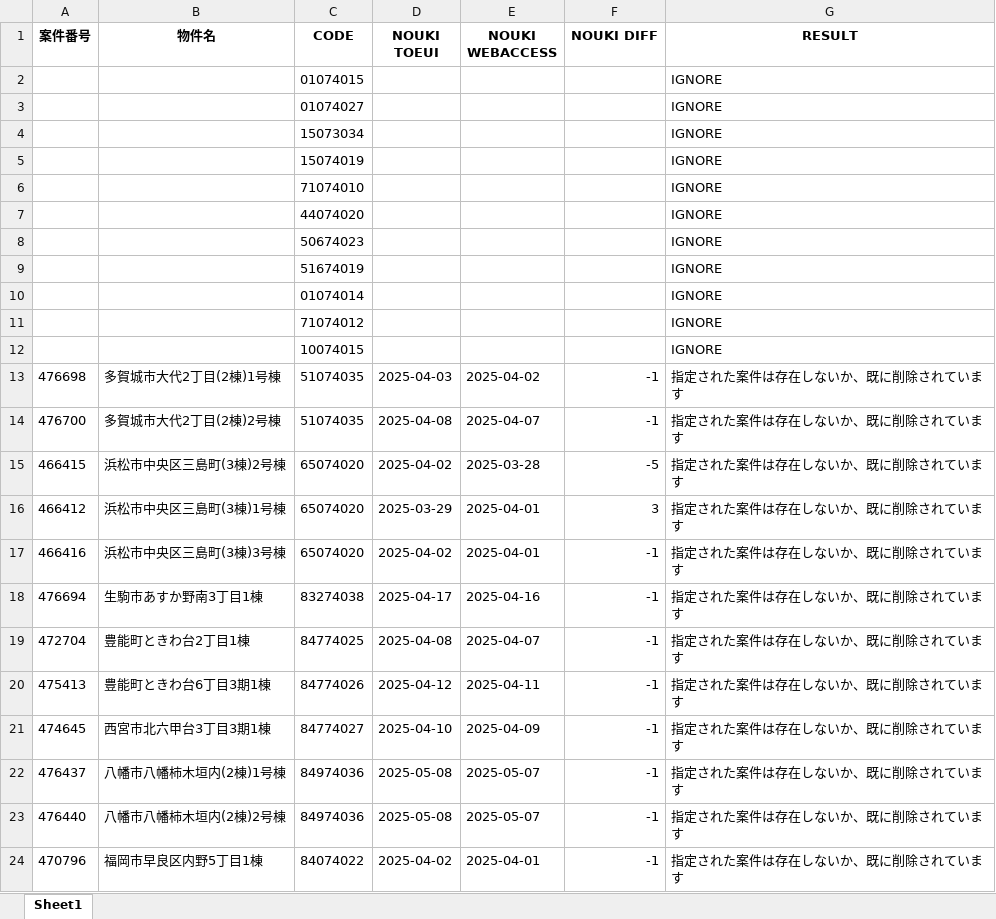
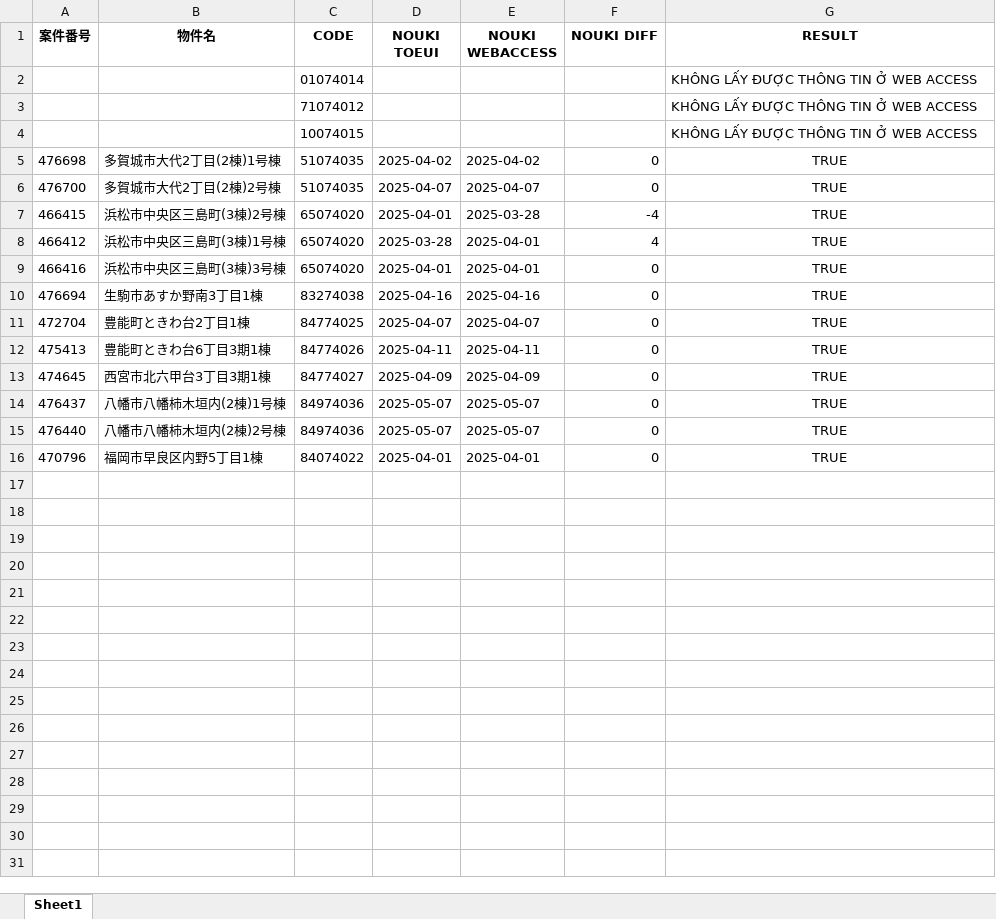
Before and after one commit to nhathuyd4hp/MailDealer-Bot, an Excel workbook: output.xlsx, sheet Sheet1, drawn as a sheet; values as stored, in another font and other column widths than the file's, no borders; removed rows and columns are numbered as before the commit, all else as after; the diff names each change by its address in the sheet, - before the commit and + after, or states it on an @@ line.

```diff
--- a/output.xlsx (sheet Sheet1)
+++ b/output.xlsx (sheet Sheet1)
-row 2:  |  | 01074015 |  |  |  | IGNORE
-row 3:  |  | 01074027 |  |  |  | IGNORE
-row 4:  |  | 15073034 |  |  |  | IGNORE
-row 5:  |  | 15074019 |  |  |  | IGNORE
-row 6:  |  | 71074010 |  |  |  | IGNORE
-row 7:  |  | 44074020 |  |  |  | IGNORE
-row 8:  |  | 50674023 |  |  |  | IGNORE
-row 9:  |  | 51674019 |  |  |  | IGNORE
-G2:G4 (RESULT): IGNORE
+G2:G4 (RESULT): KHÔNG LẤY ĐƯỢC THÔNG TIN Ở WEB ACCESS
-D5 (NOUKI TOEUI): 2025-04-03
+D5 (NOUKI TOEUI): 2025-04-02
-F5:F6 (NOUKI DIFF): -1
+F5:F6 (NOUKI DIFF): 0
-G5:G16 (RESULT): 指定された案件は存在しないか、既に削除されています
+G5:G16 (RESULT): TRUE
-G5:G16 alignment: left
+G5:G16 alignment: center
-D6 (NOUKI TOEUI): 2025-04-08
+D6 (NOUKI TOEUI): 2025-04-07
-D7 (NOUKI TOEUI): 2025-04-02
+D7 (NOUKI TOEUI): 2025-04-01
-F7 (NOUKI DIFF): -5
+F7 (NOUKI DIFF): -4
-D8 (NOUKI TOEUI): 2025-03-29
+D8 (NOUKI TOEUI): 2025-03-28
-F8 (NOUKI DIFF): 3
+F8 (NOUKI DIFF): 4
-D9 (NOUKI TOEUI): 2025-04-02
+D9 (NOUKI TOEUI): 2025-04-01
-F9:F16 (NOUKI DIFF): -1
+F9:F16 (NOUKI DIFF): 0
-D10 (NOUKI TOEUI): 2025-04-17
+D10 (NOUKI TOEUI): 2025-04-16
-D11 (NOUKI TOEUI): 2025-04-08
+D11 (NOUKI TOEUI): 2025-04-07
-D12 (NOUKI TOEUI): 2025-04-12
+D12 (NOUKI TOEUI): 2025-04-11
-D13 (NOUKI TOEUI): 2025-04-10
+D13 (NOUKI TOEUI): 2025-04-09
-D14:D15 (NOUKI TOEUI): 2025-05-08
+D14:D15 (NOUKI TOEUI): 2025-05-07
-D16 (NOUKI TOEUI): 2025-04-02
+D16 (NOUKI TOEUI): 2025-04-01
```
Also changed, not shown: result.xlsx, 8 other files.
